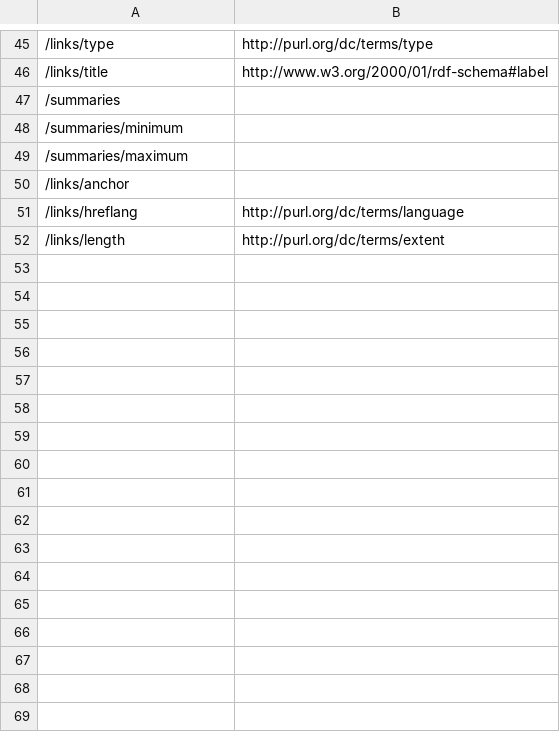
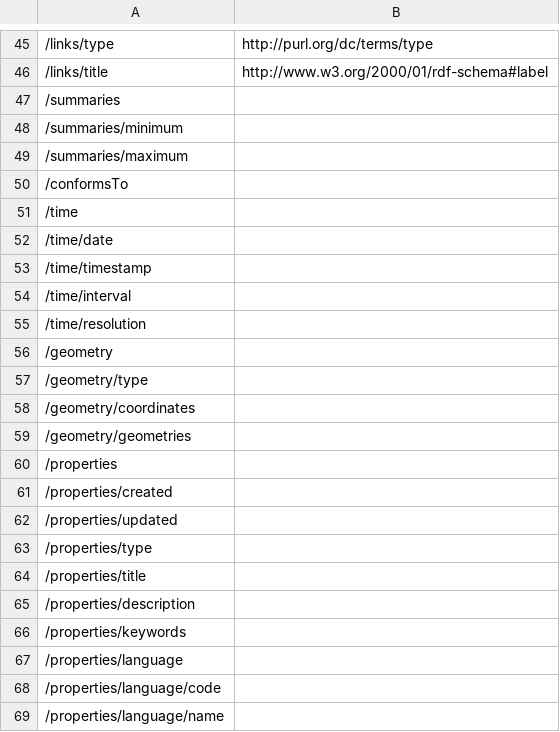
Before and after one commit to ogcincubator/bblocks-stac, a TSV file: build/annotated/contrib/stac/collection/_visited_properties.tsv, drawn as a sheet; only a part is shown, gaps mark what is left out; the shorter side is filled out with more unchanged rows; the diff covers the shown part only; the diff names each change by its address in the sheet, - before the commit and + after, or states it on an @@ line.

Commit message:
Building blocks postprocessing

```diff
--- a/build/annotated/contrib/stac/collection/_visited_properties.tsv
+++ b/build/annotated/contrib/stac/collection/_visited_properties.tsv
-A50: /links/anchor
+A50: /conformsTo
+row 51: /time
+row 52: /time/date
+row 53: /time/timestamp
+row 54: /time/interval
+row 55: /time/resolution
+row 56: /geometry
+row 57: /geometry/type
+row 58: /geometry/coordinates
+row 59: /geometry/geometries
+row 60: /properties
+row 61: /properties/created
+row 62: /properties/updated
+row 63: /properties/type
+row 64: /properties/title
+row 65: /properties/description
+row 66: /properties/keywords
+row 67: /properties/language
+row 68: /properties/language/code
+row 69: /properties/language/name
```
Also changed, not shown: 72 added rows elsewhere in this file, build/annotated/contrib/stac/extensions/raster/_visited_properties.tsv, 27 other files.
